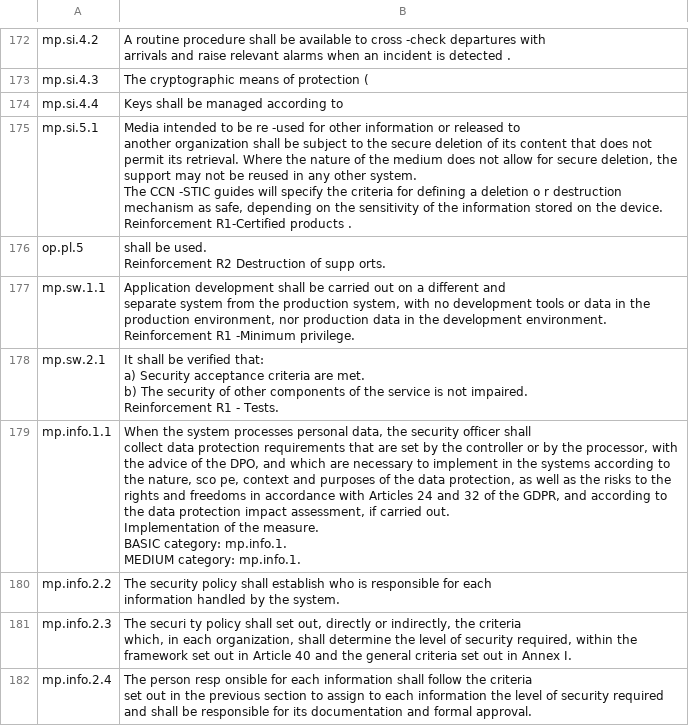
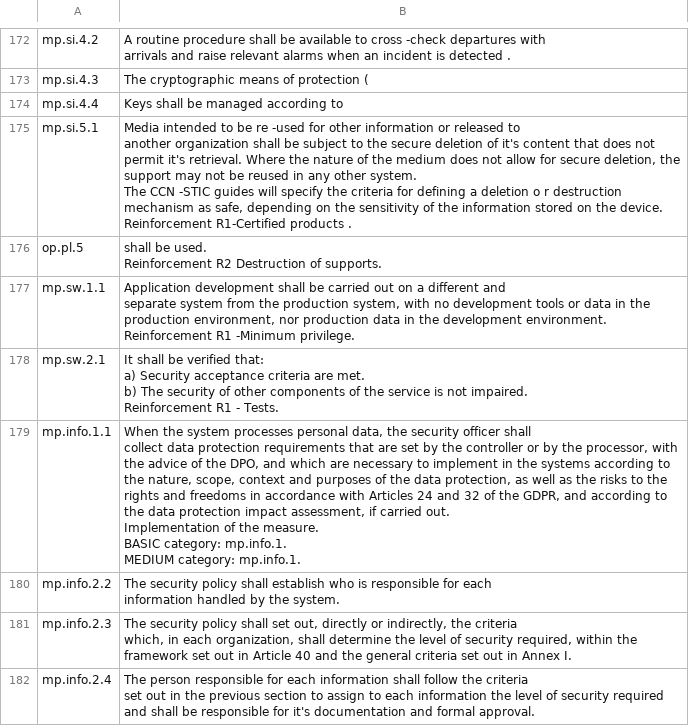
Before and after one commit to bianchi-john/ControlsMetrics, a CSV file: Schemes/spanishENS.csv, drawn as a sheet; only a part is shown, gaps mark what is left out; the diff covers the shown part only.

```diff
--- a/Schemes/spanishENS.csv
+++ b/Schemes/spanishENS.csv
@@ -670,12 +543,10 @@ mp.si.4.3,The cryptographic means of protection (
 mp.si.4.4,Keys shall be managed according to
-mp.si.5.1,"Media intended to be re -used for other information or released to
-another organization shall be subject to the secure deletion of its content that does not
-permit its retrieval. Where the nature of the medium does not allow for secure deletion, the
-support may not be reused in any other system.
-The CCN -STIC guides will specify the criteria for defining a deletion o r destruction
-mechanism as safe, depending on the sensitivity of the information stored on the device.
-Reinforcement R1-Certified products .
-"
-op.pl.5,"shall be used.
-Reinforcement R2  Destruction of supp orts.
-"
+mp.si.5.1,"Media intended to be re -used for other information or released to
+another organization shall be subject to the secure deletion of it's content that does not
+permit it's retrieval. Where the nature of the medium does not allow for secure deletion, the
+support may not be reused in any other system.
+The CCN -STIC guides will specify the criteria for defining a deletion o r destruction
+mechanism as safe, depending on the sensitivity of the information stored on the device.
+Reinforcement R1-Certified products ."
+op.pl.5,"shall be used.
+Reinforcement R2  Destruction of supports."
@@ -693,9 +561,9 @@ Reinforcement R1 - Tests.
-mp.info.1.1,"When the system processes personal data, the security officer shall
-collect data protection requirements that are set by the controller or by the processor, with
-the advice of the DPO, and which are necessary to implement in the systems according to
-the nature, sco pe, context and purposes of the data protection, as well as the risks to the
-rights and freedoms in accordance with Articles 24 and 32 of the GDPR, and according to
-the data protection impact assessment, if carried out.
-Implementation of the measure.
- BASIC category: mp.info.1.
- MEDIUM category: mp.info.1."
+mp.info.1.1,"When the system processes personal data, the security officer shall
+collect data protection requirements that are set by the controller or by the processor, with
+the advice of the DPO, and which are necessary to implement in the systems according to
+the nature, scope, context and purposes of the data protection, as well as the risks to the
+rights and freedoms in accordance with Articles 24 and 32 of the GDPR, and according to
+the data protection impact assessment, if carried out.
+Implementation of the measure.
+ BASIC category: mp.info.1.
+ MEDIUM category: mp.info.1."
@@ -705,8 +572,6 @@ information handled by the system.
-mp.info.2.3,"The securi ty policy shall set out, directly or indirectly, the criteria
-which, in each organization, shall determine the level of security required, within the
-framework set out in Article 40 and the general criteria set out in Annex I.
-"
-mp.info.2.4,"The person resp onsible for each information shall follow the criteria
-set out in the previous section to assign to each information the level of security required
-and shall be responsible for its documentation and formal approval.
-"
+mp.info.2.3,"The security policy shall set out, directly or indirectly, the criteria
+which, in each organization, shall determine the level of security required, within the
+framework set out in Article 40 and the general criteria set out in Annex I."
+mp.info.2.4,"The person responsible for each information shall follow the criteria
+set out in the previous section to assign to each information the level of security required
+and shall be responsible for it's documentation and formal approval."
```
Also changed, not shown: 58 edited cells elsewhere in this file, versionInfo.csv, 1 other file.
